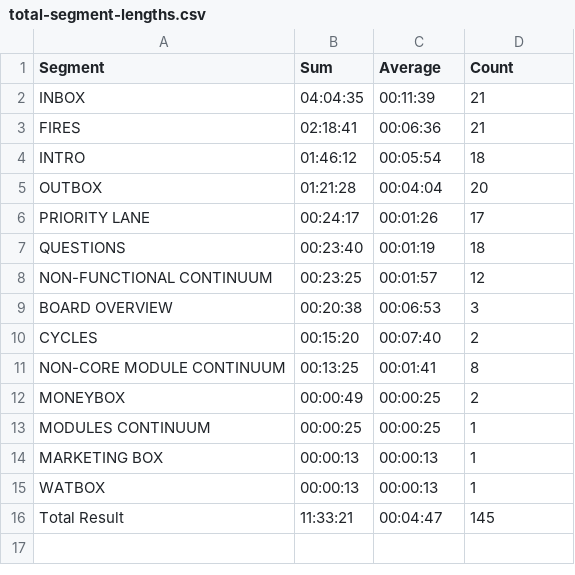
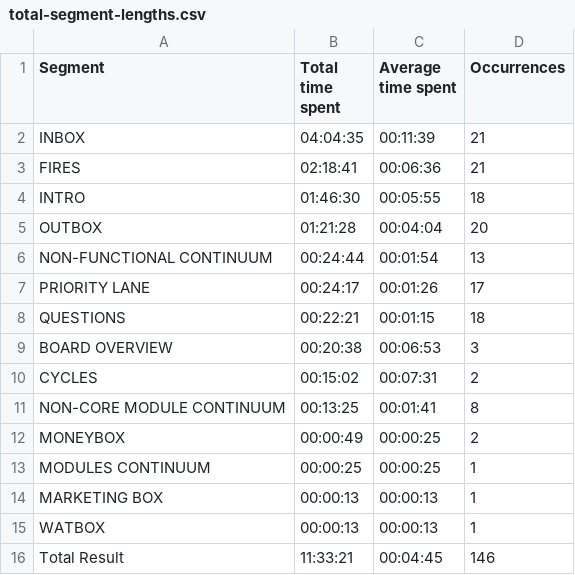
Before and after one commit to Ezku/equanimous-tribble, a CSV file: data/processed/total-segment-lengths.csv, drawn as a sheet.

Commit message:
Refresh total segment lengths

```diff
--- a/data/processed/total-segment-lengths.csv
+++ b/data/processed/total-segment-lengths.csv
@@ -1,11 +1,11 @@
-Segment,Sum,Average,Count
+Segment,Total time spent,Average time spent,Occurrences
 INBOX,04:04:35,00:11:39,21
 FIRES,02:18:41,00:06:36,21
-INTRO,01:46:12,00:05:54,18
+INTRO,01:46:30,00:05:55,18
 OUTBOX,01:21:28,00:04:04,20
+NON-FUNCTIONAL CONTINUUM,00:24:44,00:01:54,13
 PRIORITY LANE,00:24:17,00:01:26,17
-QUESTIONS,00:23:40,00:01:19,18
-NON-FUNCTIONAL CONTINUUM,00:23:25,00:01:57,12
+QUESTIONS,00:22:21,00:01:15,18
 BOARD OVERVIEW,00:20:38,00:06:53,3
-CYCLES,00:15:20,00:07:40,2
+CYCLES,00:15:02,00:07:31,2
 NON-CORE MODULE CONTINUUM,00:13:25,00:01:41,8
@@ -15,2 +15,2 @@ MARKETING BOX,00:00:13,00:00:13,1
 WATBOX,00:00:13,00:00:13,1
-Total Result,11:33:21,00:04:47,145
+Total Result,11:33:21,00:04:45,146
```
Also changed, not shown: 1 other file.
